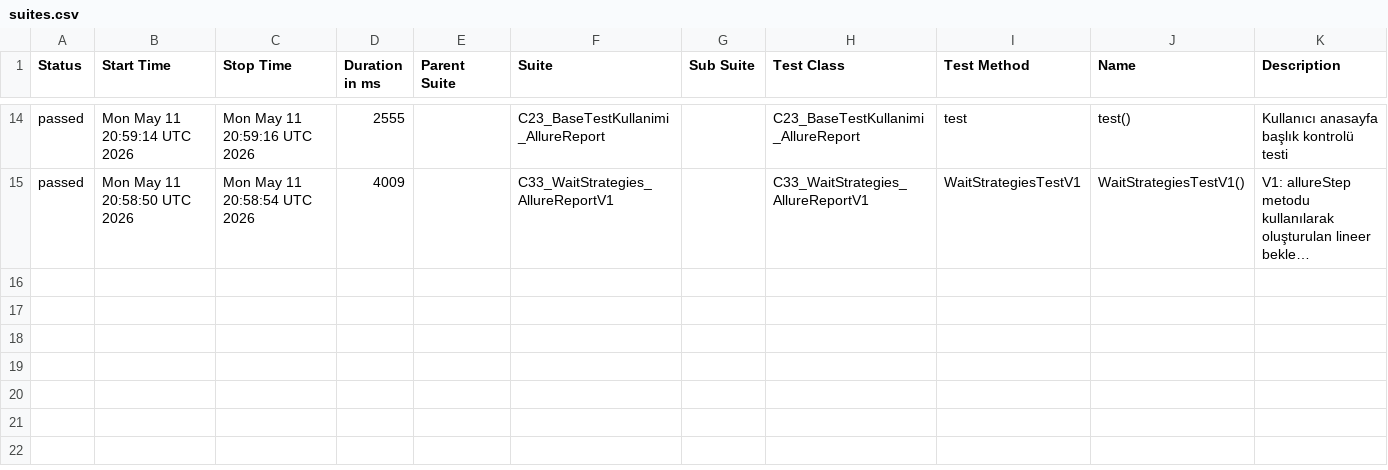
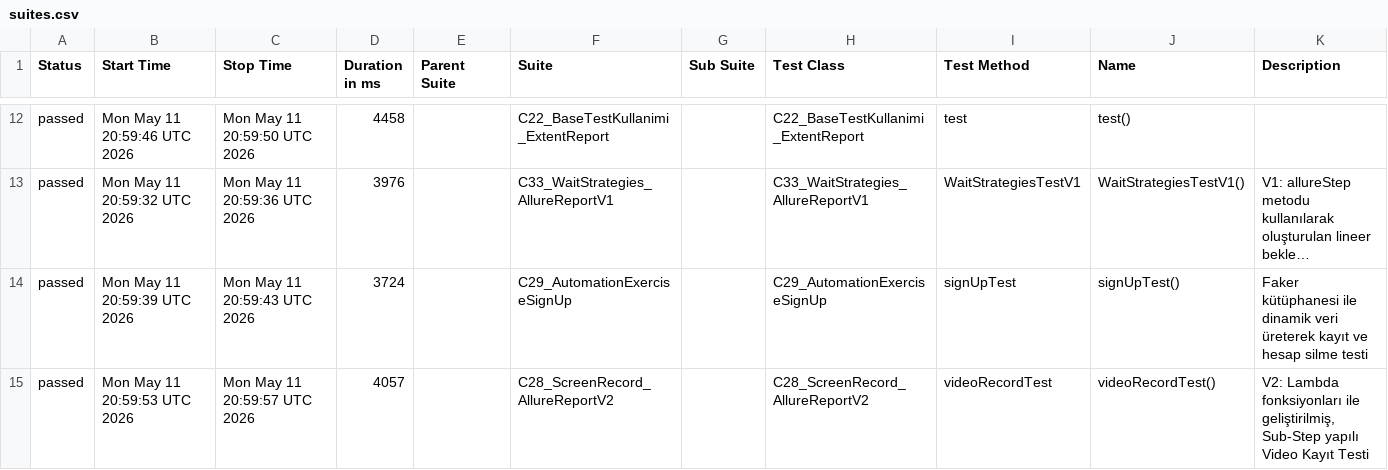
Before and after one commit to kilicCeren/TestAutomationWithPlaywrightJava, a CSV file: allure-history/data/suites.csv, drawn as a sheet; only a part is shown, gaps mark what is left out; long unchanged cells end in …; addresses are those after the commit; the diff covers the shown part only; the diff names each change by its address in the sheet, - before the commit and + after, or states it on an @@ line.

```diff
--- a/allure-history/data/suites.csv
+++ b/allure-history/data/suites.csv
-B12 (Start Time): Mon May 11 20:59:14 UTC 2026
+B12 (Start Time): Mon May 11 20:59:46 UTC 2026
-C12 (Stop Time): Mon May 11 20:59:16 UTC 2026
+C12 (Stop Time): Mon May 11 20:59:50 UTC 2026
-D12 (Duration in ms): 2555
+D12 (Duration in ms): 4458
-F12 (Suite): C23_BaseTestKullanimi_AllureReport
+F12 (Suite): C22_BaseTestKullanimi_ExtentReport
-H12 (Test Class): C23_BaseTestKullanimi_AllureReport
+H12 (Test Class): C22_BaseTestKullanimi_ExtentReport
-K12 (Description): Kullanıcı anasayfa başlık kontrolü testi
+K12 (Description): (empty)
-B13 (Start Time): Mon May 11 20:58:50 UTC 2026
+B13 (Start Time): Mon May 11 20:59:32 UTC 2026
-C13 (Stop Time): Mon May 11 20:58:54 UTC 2026
+C13 (Stop Time): Mon May 11 20:59:36 UTC 2026
-D13 (Duration in ms): 4009
+D13 (Duration in ms): 3976
+row 14: passed | Mon May 11 20:59:39 UTC 2026 | Mon May 11 20:59:43 UTC 2026 | 3724 |  | C29_AutomationExerciseSignUp |  | C29_AutomationExerciseSignUp | signUpTest | signUpTest() | Faker kütüphanesi ile dinamik veri üreterek kayıt ve hesap silme testi
+row 15: passed | Mon May 11 20:59:53 UTC 2026 | Mon May 11 20:59:57 UTC 2026 | 4057 |  | C28_ScreenRecord_AllureReportV2 |  | C28_ScreenRecord_AllureReportV2 | videoRecordTest | videoRecordTest() | V2: Lambda fonksiyonları ile geliştirilmiş, Sub-Step yapılı Video Kayıt Testi
```
Also changed, not shown: 4 added rows, 6 removed rows and 23 edited cells elsewhere in this file, allure-history/data/behaviors.csv, 42 other files.
